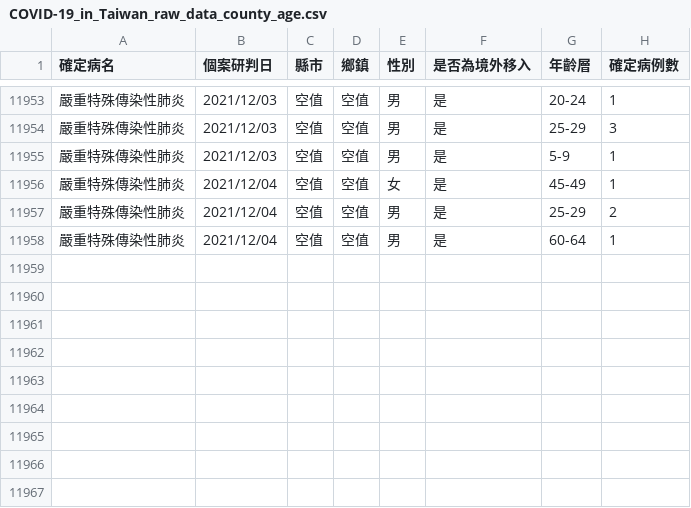
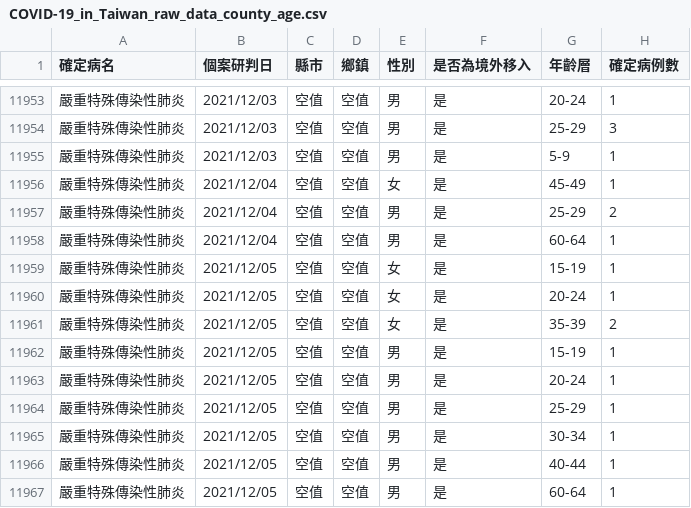
Before and after one commit to Linc-tw/COVID_breakdown, a CSV file: raw_data/COVID-19_in_Taiwan_raw_data_county_age.csv, drawn as a sheet; only a part is shown, gaps mark what is left out; the diff names each change by its address in the sheet, - before the commit and + after, or states it on an @@ line.

Commit message:
Automatic data update

```diff
--- a/raw_data/COVID-19_in_Taiwan_raw_data_county_age.csv
+++ b/raw_data/COVID-19_in_Taiwan_raw_data_county_age.csv
+row 11959: 嚴重特殊傳染性肺炎 | 2021/12/05 | 空值 | 空值 | 女 | 是 | 15-19 | 1
+row 11960: 嚴重特殊傳染性肺炎 | 2021/12/05 | 空值 | 空值 | 女 | 是 | 20-24 | 1
+row 11961: 嚴重特殊傳染性肺炎 | 2021/12/05 | 空值 | 空值 | 女 | 是 | 35-39 | 2
+row 11962: 嚴重特殊傳染性肺炎 | 2021/12/05 | 空值 | 空值 | 男 | 是 | 15-19 | 1
+row 11963: 嚴重特殊傳染性肺炎 | 2021/12/05 | 空值 | 空值 | 男 | 是 | 20-24 | 1
+row 11964: 嚴重特殊傳染性肺炎 | 2021/12/05 | 空值 | 空值 | 男 | 是 | 25-29 | 1
+row 11965: 嚴重特殊傳染性肺炎 | 2021/12/05 | 空值 | 空值 | 男 | 是 | 30-34 | 1
+row 11966: 嚴重特殊傳染性肺炎 | 2021/12/05 | 空值 | 空值 | 男 | 是 | 40-44 | 1
+row 11967: 嚴重特殊傳染性肺炎 | 2021/12/05 | 空值 | 空值 | 男 | 是 | 60-64 | 1
```
Also changed, not shown: processed_data/2021/vaccination_by_brand.csv, processed_data/event_timeline_zh-tw.csv, 52 other files.
